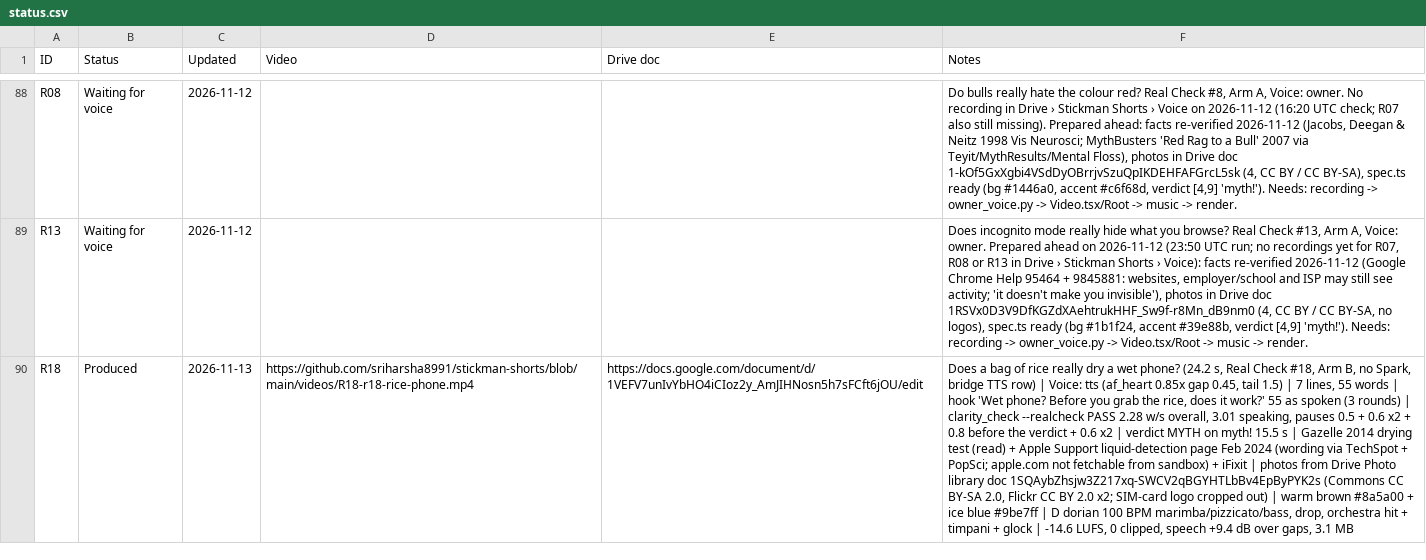
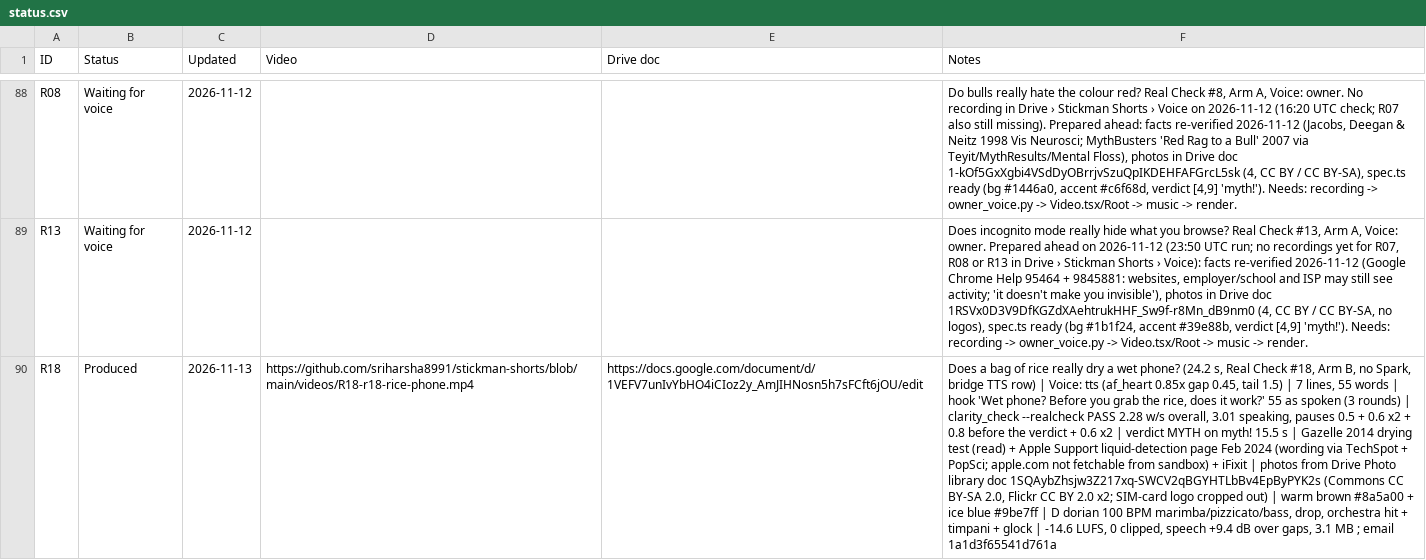
Before and after one commit to sriharsha8991/stickman-shorts, a CSV file: plan/status.csv, drawn as a sheet; only a part is shown, gaps mark what is left out; the diff names each change by its address in the sheet, - before the commit and + after, or states it on an @@ line.

```diff
--- a/plan/status.csv
+++ b/plan/status.csv
-F90 (Notes): …3.1 MB
+F90 (Notes): …3.1 MB ; email 1a1d3f65541d761a
```
Also changed, not shown: 1 other file.
